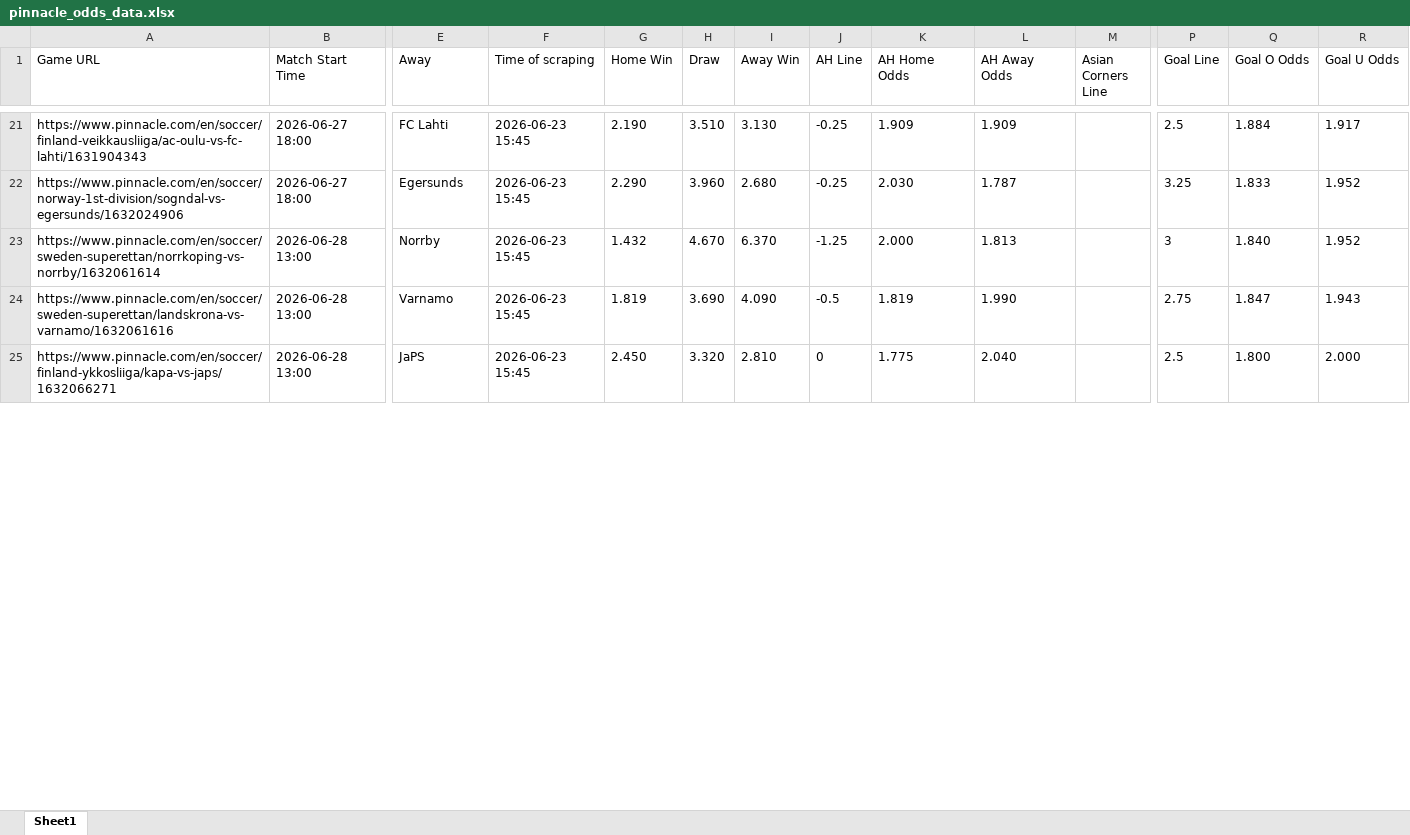
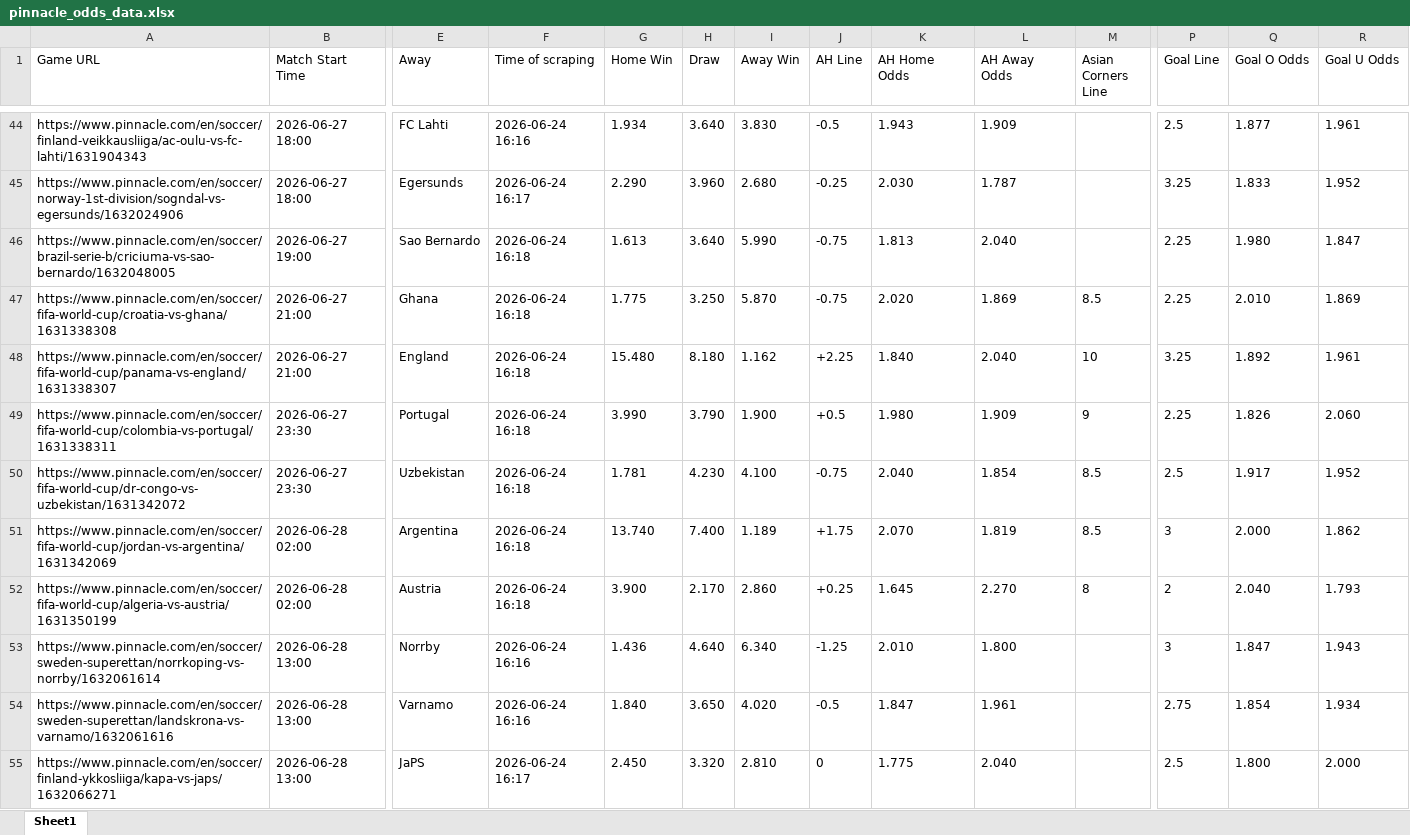
Before and after one commit to super-luke-chambers/pin_scraper, an Excel workbook: outputs/pinnacle_odds_data.xlsx, sheet Sheet1, drawn as a sheet; only a part is shown, gaps mark what is left out; values as stored, in another font and other column widths than the file's, no borders; addresses are those after the commit; rows hold the shown columns only; the diff covers the shown part only; the diff names each change by its address in the sheet, - before the commit and + after, or states it on an @@ line.

```diff
--- a/outputs/pinnacle_odds_data.xlsx (sheet Sheet1)
+++ b/outputs/pinnacle_odds_data.xlsx (sheet Sheet1)
-F44 (Time of scraping): 2026-06-23 15:45
+F44 (Time of scraping): 2026-06-24 16:16
-G44 (Home Win): 2.190
+G44 (Home Win): 1.934
-H44 (Draw): 3.510
+H44 (Draw): 3.640
-I44 (Away Win): 3.130
+I44 (Away Win): 3.830
-J44 (AH Line): -0.25
+J44 (AH Line): -0.5
-K44 (AH Home Odds): 1.909
+K44 (AH Home Odds): 1.943
-Q44 (Goal O Odds): 1.884
+Q44 (Goal O Odds): 1.877
-R44 (Goal U Odds): 1.917
+R44 (Goal U Odds): 1.961
-F45 (Time of scraping): 2026-06-23 15:45
+F45 (Time of scraping): 2026-06-24 16:17
+row 46: https://www.pinnacle.com/en/soccer/brazil-serie-b/criciuma-vs-sao-bernardo/1632048005 | 2026-06-27 19:00 | Sao Bernardo | 2026-06-24 16:18 | 1.613 | 3.640 | 5.990 | -0.75 | 1.813 | 2.040 |  | 2.25 | 1.980 | 1.847
+row 47: https://www.pinnacle.com/en/soccer/fifa-world-cup/croatia-vs-ghana/1631338308 | 2026-06-27 21:00 | Ghana | 2026-06-24 16:18 | 1.775 | 3.250 | 5.870 | -0.75 | 2.020 | 1.869 | 8.5 | 2.25 | 2.010 | 1.869
+row 48: https://www.pinnacle.com/en/soccer/fifa-world-cup/panama-vs-england/1631338307 | 2026-06-27 21:00 | England | 2026-06-24 16:18 | 15.480 | 8.180 | 1.162 | +2.25 | 1.840 | 2.040 | 10 | 3.25 | 1.892 | 1.961
+row 49: https://www.pinnacle.com/en/soccer/fifa-world-cup/colombia-vs-portugal/1631338311 | 2026-06-27 23:30 | Portugal | 2026-06-24 16:18 | 3.990 | 3.790 | 1.900 | +0.5 | 1.980 | 1.909 | 9 | 2.25 | 1.826 | 2.060
+row 50: https://www.pinnacle.com/en/soccer/fifa-world-cup/dr-congo-vs-uzbekistan/1631342072 | 2026-06-27 23:30 | Uzbekistan | 2026-06-24 16:18 | 1.781 | 4.230 | 4.100 | -0.75 | 2.040 | 1.854 | 8.5 | 2.5 | 1.917 | 1.952
+row 51: https://www.pinnacle.com/en/soccer/fifa-world-cup/jordan-vs-argentina/1631342069 | 2026-06-28 02:00 | Argentina | 2026-06-24 16:18 | 13.740 | 7.400 | 1.189 | +1.75 | 2.070 | 1.819 | 8.5 | 3 | 2.000 | 1.862
+row 52: https://www.pinnacle.com/en/soccer/fifa-world-cup/algeria-vs-austria/1631350199 | 2026-06-28 02:00 | Austria | 2026-06-24 16:18 | 3.900 | 2.170 | 2.860 | +0.25 | 1.645 | 2.270 | 8 | 2 | 2.040 | 1.793
-F53:F54 (Time of scraping): 2026-06-23 15:45
+F53:F54 (Time of scraping): 2026-06-24 16:16
-G53 (Home Win): 1.432
+G53 (Home Win): 1.436
-H53 (Draw): 4.670
+H53 (Draw): 4.640
-I53 (Away Win): 6.370
+I53 (Away Win): 6.340
-K53 (AH Home Odds): 2.000
+K53 (AH Home Odds): 2.010
-L53 (AH Away Odds): 1.813
+L53 (AH Away Odds): 1.800
-Q53 (Goal O Odds): 1.840
+Q53 (Goal O Odds): 1.847
-R53 (Goal U Odds): 1.952
+R53 (Goal U Odds): 1.943
-G54 (Home Win): 1.819
+G54 (Home Win): 1.840
-H54 (Draw): 3.690
+H54 (Draw): 3.650
-I54 (Away Win): 4.090
+I54 (Away Win): 4.020
-K54 (AH Home Odds): 1.819
+K54 (AH Home Odds): 1.847
-L54 (AH Away Odds): 1.990
+L54 (AH Away Odds): 1.961
-Q54 (Goal O Odds): 1.847
+Q54 (Goal O Odds): 1.854
-R54 (Goal U Odds): 1.943
+R54 (Goal U Odds): 1.934
-F55 (Time of scraping): 2026-06-23 15:45
+F55 (Time of scraping): 2026-06-24 16:17
```
Also changed, not shown: 37 added rows, 8 removed rows and 37 edited cells elsewhere in this sheet, outputs/pinnacle_corners_current.xlsx, outputs/pinnacle_corners_historical.xlsx, 1 other file.
